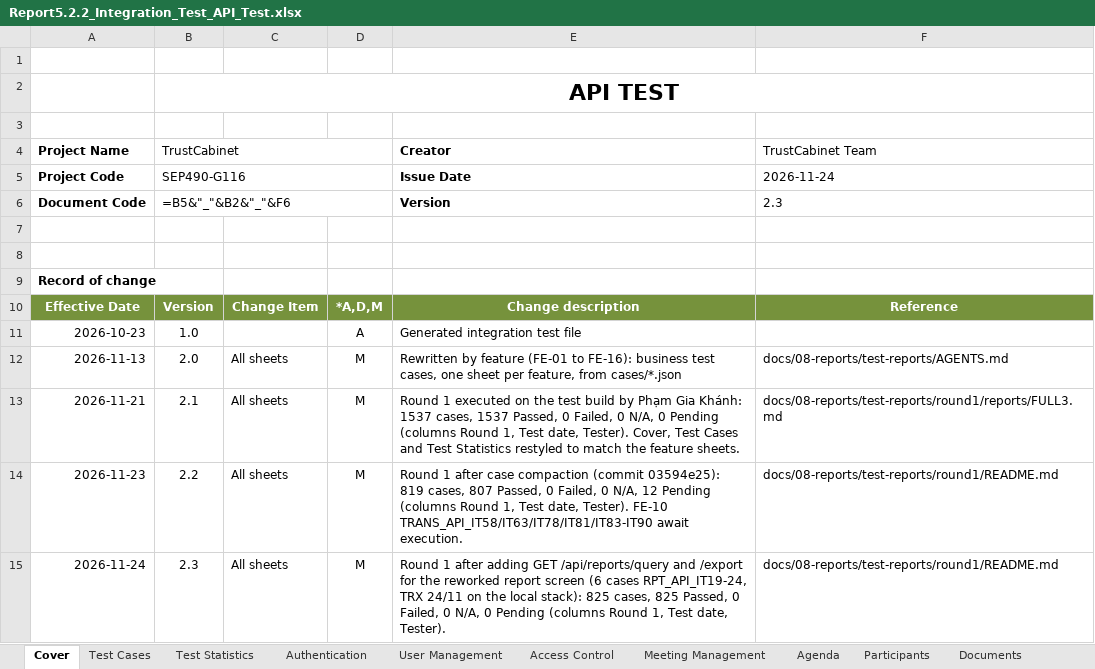
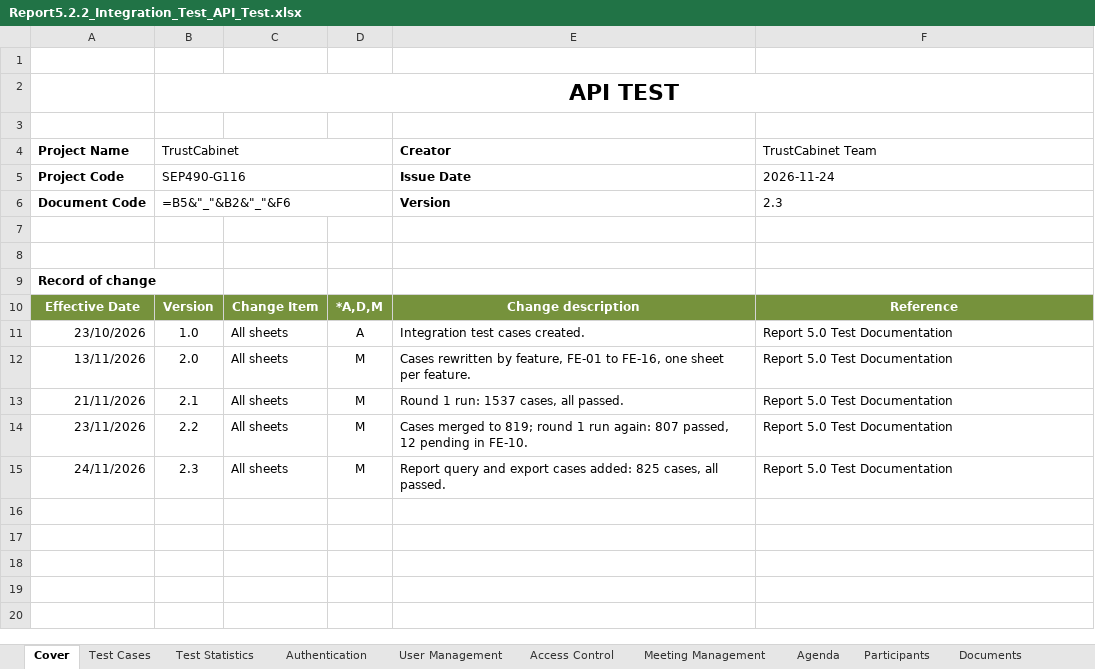
Before and after one commit to callmehai/FU-FA26-G116, an Excel workbook: docs/08-reports/test-reports/Report5.2.2_Integration_Test_API_Test.xlsx, sheet Cover, drawn as a sheet; values as stored, in another font and other column widths than the file's, no borders; formulas without a stored value are shown as written; charts and pictures not drawn; removed rows and columns are numbered as before the commit, all else as after; the diff names each change by its address in the sheet, - before the commit and + after, or states it on an @@ line.

```diff
--- a/docs/08-reports/test-reports/Report5.2.2_Integration_Test_API_Test.xlsx (sheet Cover)
+++ b/docs/08-reports/test-reports/Report5.2.2_Integration_Test_API_Test.xlsx (sheet Cover)
-row 11: 2026-10-23 | 1.0 |  | A | Generated integration test file
+row 11: 23/10/2026 | 1.0 | All sheets | A | Integration test cases created. | Report 5.0 Test Documentation
-A12 (Project Name): 2026-11-13
+A12 (Project Name): 13/11/2026
-E12 (Creator): Rewritten by feature (FE-01 to FE-16): business test cases, one sheet per feature, from cases/*.json
+E12 (Creator): Cases rewritten by feature, FE-01 to FE-16, one sheet per feature.
-F12 (TrustCabinet Team): docs/08-reports/test-reports/AGENTS.md
+F12 (TrustCabinet Team): Report 5.0 Test Documentation
-A13 (Project Name): 2026-11-21
+A13 (Project Name): 21/11/2026
-E13 (Creator): Round 1 executed on the test build by Phạm Gia Khánh: 1537 cases, 1537 Passed, 0 Failed, 0 N/A, 0 Pending (columns Round 1, Test date, Tester). Cover, Test Cases and Test Statistics restyled to match the feature sheets.
+E13 (Creator): Round 1 run: 1537 cases, all passed.
-F13 (TrustCabinet Team): docs/08-reports/test-reports/round1/reports/FULL3.md
+F13 (TrustCabinet Team): Report 5.0 Test Documentation
-A14 (Project Name): 2026-11-23
+A14 (Project Name): 23/11/2026
-E14 (Creator): Round 1 after case compaction (commit 03594e25): 819 cases, 807 Passed, 0 Failed, 0 N/A, 12 Pending (columns Round 1, Test date, Tester). FE-10 TRANS_API_IT58/IT63/IT78/IT81/IT83-IT90 await execution.
+E14 (Creator): Cases merged to 819; round 1 run again: 807 passed, 12 pending in FE-10.
-F14:F15 (TrustCabinet Team): docs/08-reports/test-reports/round1/README.md
+F14:F15 (TrustCabinet Team): Report 5.0 Test Documentation
-A15 (Project Name): 2026-11-24
+A15 (Project Name): 24/11/2026
-E15 (Creator): Round 1 after adding GET /api/reports/query and /export for the reworked report screen (6 cases RPT_API_IT19-24, TRX 24/11 on the local stack): 825 cases, 825 Passed, 0 Failed, 0 N/A, 0 Pending (columns Round 1, Test date, Tester).
+E15 (Creator): Report query and export cases added: 825 cases, all passed.
```
Also changed, not shown: docs/08-reports/test-reports/Report5.1_Unit_Test.xlsx, docs/08-reports/test-reports/Report5.2_Integration_Test.xlsx, 20 other files.
